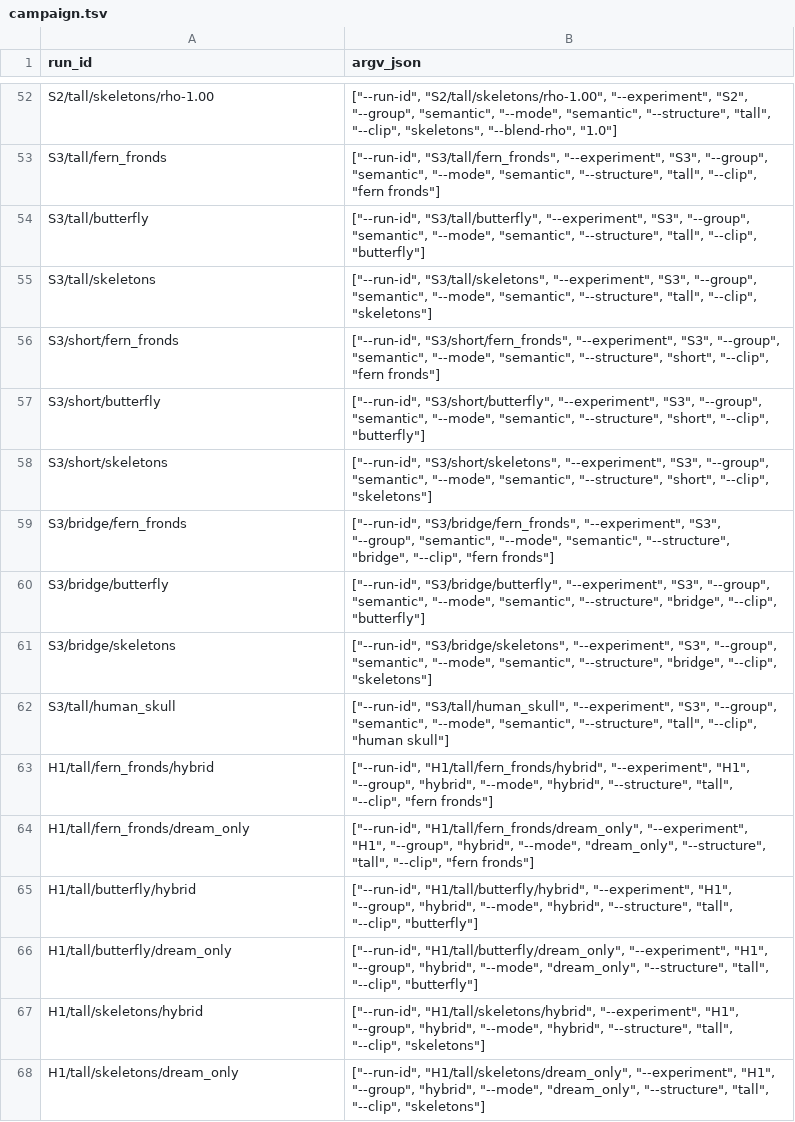
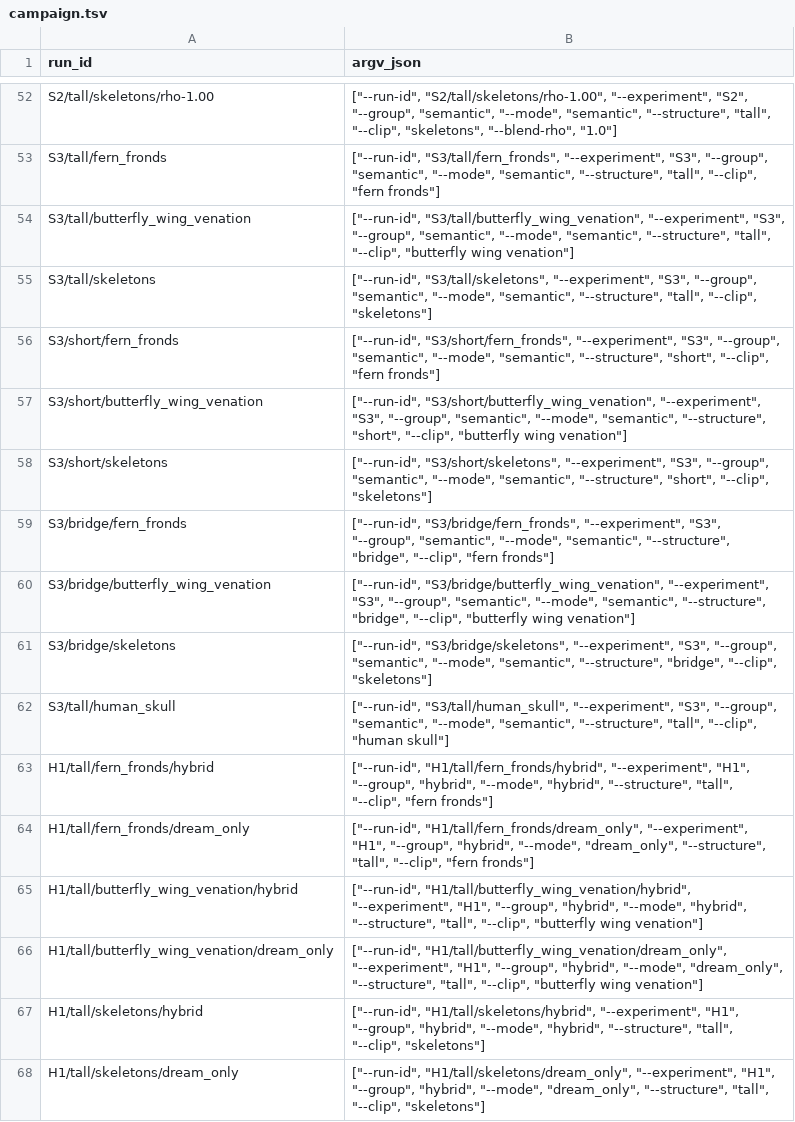
Before and after one commit to natashahirt/semantopology_prod, a TSV file: slurm/campaign.tsv, drawn as a sheet; only a part is shown, gaps mark what is left out; removed rows and columns are numbered as before the commit, all else as after; the diff covers the shown part only; the diff names each change by its address in the sheet, - before the commit and + after, or states it on an @@ line.

```diff
--- a/slurm/campaign.tsv
+++ b/slurm/campaign.tsv
-row 54: S3/tall/butterfly | ["--run-id", "S3/tall/butterfly", "--experiment", "S3", "--group", "semantic", "--mode", "semantic", "--structure", "tall", "--clip", "butterfly"]
+row 54: S3/tall/butterfly_wing_venation | ["--run-id", "S3/tall/butterfly_wing_venation", "--experiment", "S3", "--group", "semantic", "--mode", "semantic", "--structure", "tall", "--clip", "butterfly wing venation"]
-row 57: S3/short/butterfly | ["--run-id", "S3/short/butterfly", "--experiment", "S3", "--group", "semantic", "--mode", "semantic", "--structure", "short", "--clip", "butterfly"]
+row 57: S3/short/butterfly_wing_venation | ["--run-id", "S3/short/butterfly_wing_venation", "--experiment", "S3", "--group", "semantic", "--mode", "semantic", "--structure", "short", "--clip", "butterfly wing venation"]
-row 60: S3/bridge/butterfly | ["--run-id", "S3/bridge/butterfly", "--experiment", "S3", "--group", "semantic", "--mode", "semantic", "--structure", "bridge", "--clip", "butterfly"]
+row 60: S3/bridge/butterfly_wing_venation | ["--run-id", "S3/bridge/butterfly_wing_venation", "--experiment", "S3", "--group", "semantic", "--mode", "semantic", "--structure", "bridge", "--clip", "butterfly wing venation"]
-row 65: H1/tall/butterfly/hybrid | ["--run-id", "H1/tall/butterfly/hybrid", "--experiment", "H1", "--group", "hybrid", "--mode", "hybrid", "--structure", "tall", "--clip", "butterfly"]
-row 66: H1/tall/butterfly/dream_only | ["--run-id", "H1/tall/butterfly/dream_only", "--experiment", "H1", "--group", "hybrid", "--mode", "dream_only", "--structure", "tall", "--clip", "butterfly"]
+row 65: H1/tall/butterfly_wing_venation/hybrid | ["--run-id", "H1/tall/butterfly_wing_venation/hybrid", "--experiment", "H1", "--group", "hybrid", "--mode", "hybrid", "--structure", "tall", "--clip", "butterfly wing venation"]
+row 66: H1/tall/butterfly_wing_venation/dream_only | ["--run-id", "H1/tall/butterfly_wing_venation/dream_only", "--experiment", "H1", "--group", "hybrid", "--mode", "dream_only", "--structure", "tall", "--clip", "butterfly wing venation"]
```
Also changed, not shown: 15 added rows and 15 removed rows elsewhere in this file, 10 other files.
